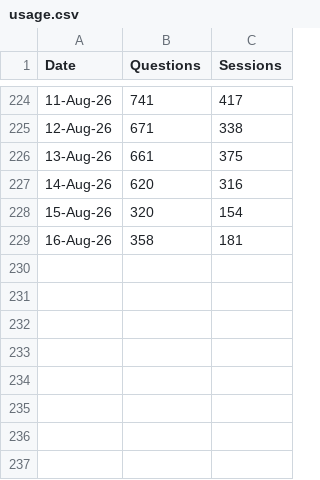
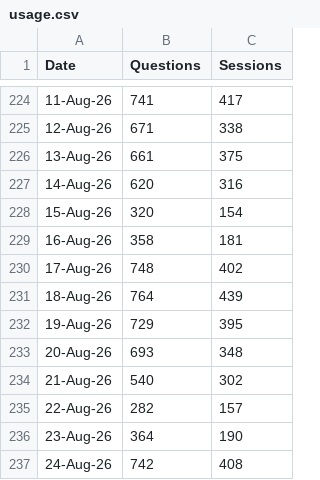
Before and after one commit to RglrAL/AskCI-stats, a CSV file: usage.csv, drawn as a sheet; only a part is shown, gaps mark what is left out; the diff names each change by its address in the sheet, - before the commit and + after, or states it on an @@ line.

Commit message:
Add files via upload

```diff
--- a/usage.csv
+++ b/usage.csv
+row 230: 17-Aug-26 | 748 | 402
+row 231: 18-Aug-26 | 764 | 439
+row 232: 19-Aug-26 | 729 | 395
+row 233: 20-Aug-26 | 693 | 348
+row 234: 21-Aug-26 | 540 | 302
+row 235: 22-Aug-26 | 282 | 157
+row 236: 23-Aug-26 | 364 | 190
+row 237: 24-Aug-26 | 742 | 408
```
